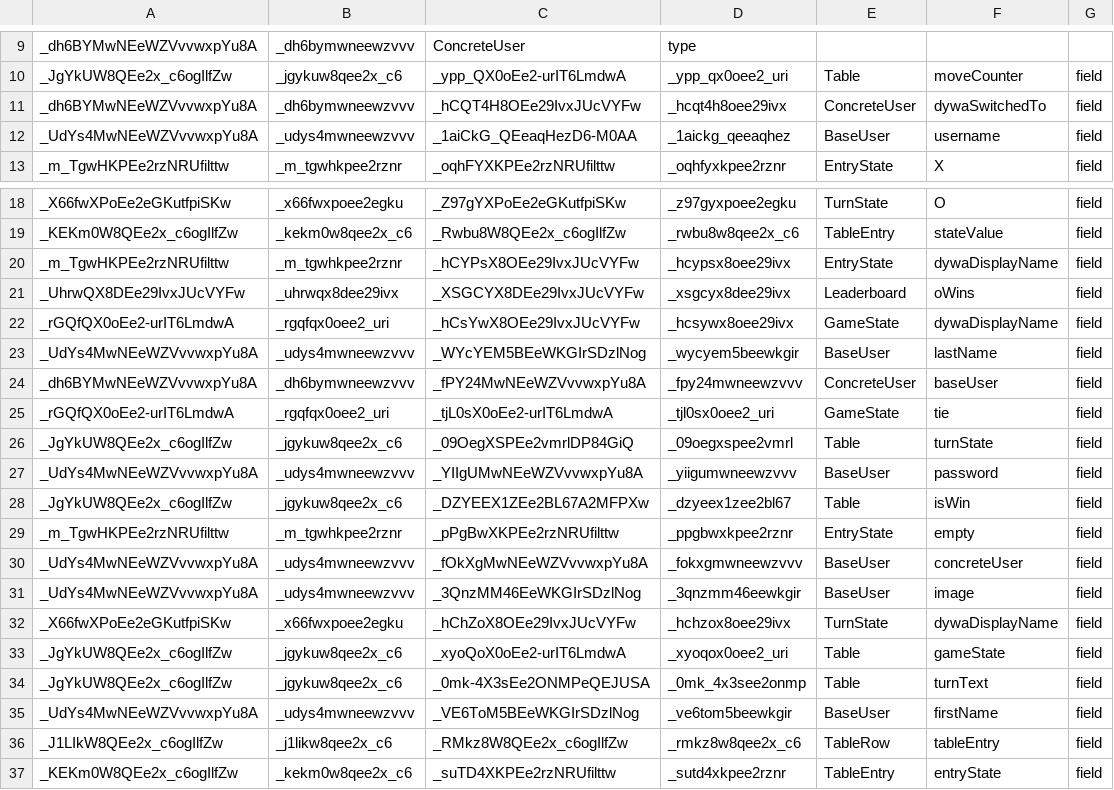
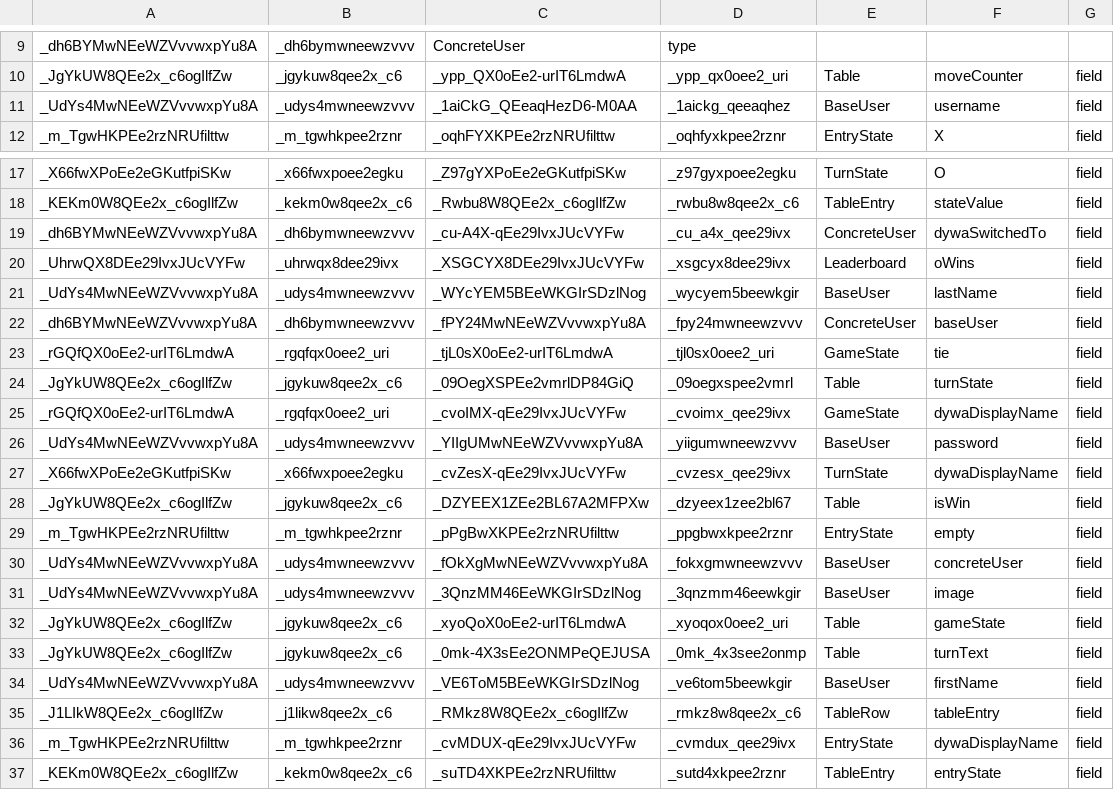
Before and after one commit to DesireeCharles/TicTacToeDIME, a CSV file: TicTacToe/target/migration.csv, drawn as a sheet; only a part is shown, gaps mark what is left out; removed rows and columns are numbered as before the commit, all else as after; the diff names each change by its address in the sheet, - before the commit and + after, or states it on an @@ line.

```diff
--- a/TicTacToe/target/migration.csv
+++ b/TicTacToe/target/migration.csv
-row 11: _dh6BYMwNEeWZVvvwxpYu8A | _dh6bymwneewzvvv | _hCQT4H8OEe29IvxJUcVYFw | _hcqt4h8oee29ivx | ConcreteUser | dywaSwitchedTo | field
-row 20: _m_TgwHKPEe2rzNRUfilttw | _m_tgwhkpee2rznr | _hCYPsX8OEe29IvxJUcVYFw | _hcypsx8oee29ivx | EntryState | dywaDisplayName | field
+row 19: _dh6BYMwNEeWZVvvwxpYu8A | _dh6bymwneewzvvv | _cu-A4X-qEe29IvxJUcVYFw | _cu_a4x_qee29ivx | ConcreteUser | dywaSwitchedTo | field
-row 22: _rGQfQX0oEe2-urIT6LmdwA | _rgqfqx0oee2_uri | _hCsYwX8OEe29IvxJUcVYFw | _hcsywx8oee29ivx | GameState | dywaDisplayName | field
+row 25: _rGQfQX0oEe2-urIT6LmdwA | _rgqfqx0oee2_uri | _cvoIMX-qEe29IvxJUcVYFw | _cvoimx_qee29ivx | GameState | dywaDisplayName | field
+row 27: _X66fwXPoEe2eGKutfpiSKw | _x66fwxpoee2egku | _cvZesX-qEe29IvxJUcVYFw | _cvzesx_qee29ivx | TurnState | dywaDisplayName | field
-row 32: _X66fwXPoEe2eGKutfpiSKw | _x66fwxpoee2egku | _hChZoX8OEe29IvxJUcVYFw | _hchzox8oee29ivx | TurnState | dywaDisplayName | field
+row 36: _m_TgwHKPEe2rzNRUfilttw | _m_tgwhkpee2rznr | _cvMDUX-qEe29IvxJUcVYFw | _cvmdux_qee29ivx | EntryState | dywaDisplayName | field
```
Also changed, not shown: 20 other files.
